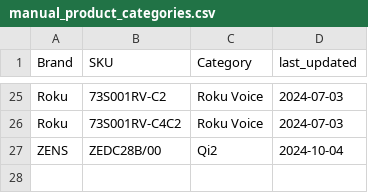
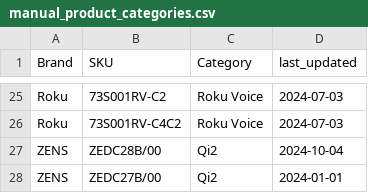
Before and after one commit to aaronbunda1/brandhut_data, a CSV file: bh_dbt/seeds/manual_product_categories.csv, drawn as a sheet; only a part is shown, gaps mark what is left out.

Commit message:
add zens category

```diff
--- a/bh_dbt/seeds/manual_product_categories.csv
+++ b/bh_dbt/seeds/manual_product_categories.csv
@@ -27 +27,2 @@ Roku,73S001RV-C4C2,Roku Voice,2024-07-03
 ZENS,ZEDC28B/00,Qi2,2024-10-04
+ZENS,ZEDC27B/00,Qi2,2024-01-01
```
